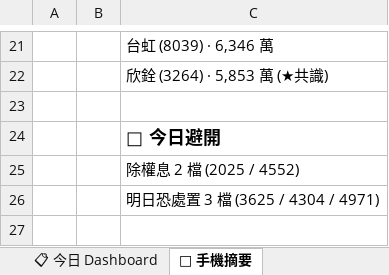
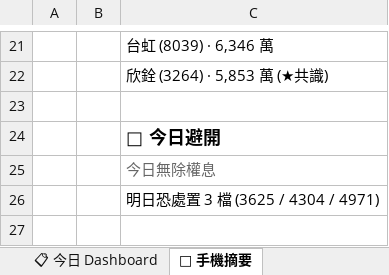
Before and after one commit to EdwardYY1224/CHIP_RADAR_TW, an Excel workbook: data/reports/chip_radar_2026-10.xlsx, sheet 📱 手機摘要, drawn as a sheet; only a part is shown, gaps mark what is left out; values as stored, in another font and other column widths than the file's, no borders; the diff names each change by its address in the sheet, - before the commit and + after, or states it on an @@ line.

```diff
--- a/data/reports/chip_radar_2026-10.xlsx (sheet 📱 手機摘要)
+++ b/data/reports/chip_radar_2026-10.xlsx (sheet 📱 手機摘要)
-C25: 除權息 2 檔 (2025 / 4552)
+C25: 今日無除權息
@@ C25 italic: off → on, text colour: black → #666666 @@
```
Also changed, not shown: sheet 📋 今日 Dashboard, sheet 📌 Pinned Master 追蹤, sheet 20261028, data/reports/latest.xlsx, 23 other files.
